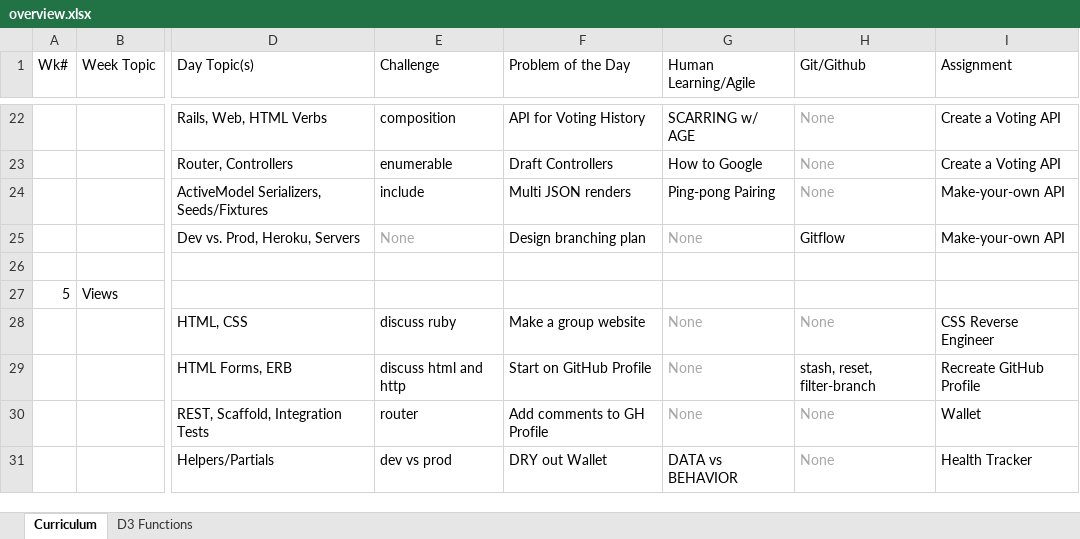
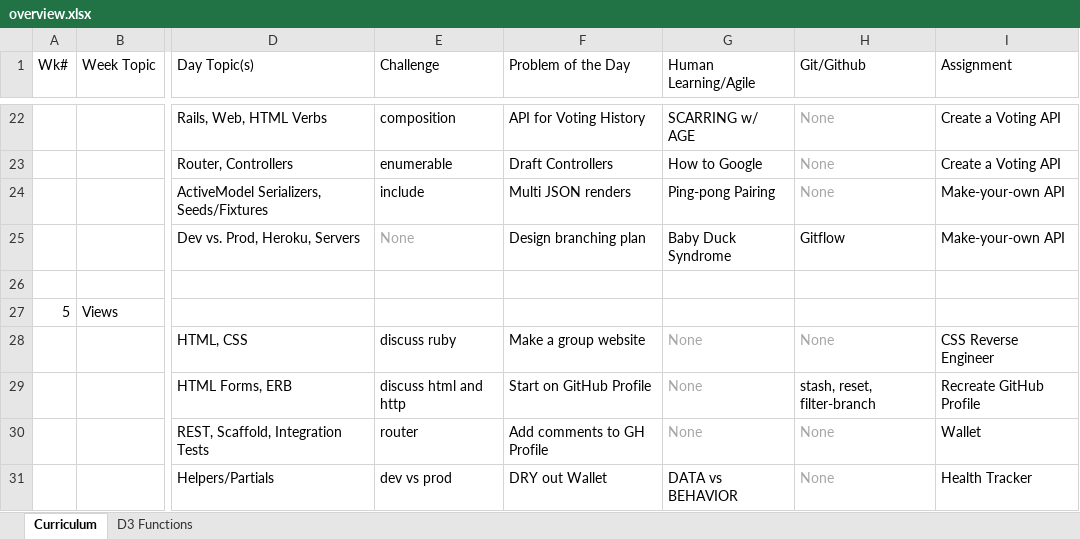
Before and after one commit to tiyd-rails-2015-05/tiyd-rails-2015-05.github.io, an Excel workbook: during/overview.xlsx, sheet Curriculum, drawn as a sheet; only a part is shown, gaps mark what is left out; values as stored, in another font and other column widths than the file's, no borders; the diff names each change by its address in the sheet, - before the commit and + after, or states it on an @@ line.

```diff
--- a/during/overview.xlsx (sheet Curriculum)
+++ b/during/overview.xlsx (sheet Curriculum)
-G25 (Human Learning/Agile): None
+G25 (Human Learning/Agile): Baby Duck Syndrome
-G25 text colour: #A6A6A6
+G25 text colour: black
```
Also changed, not shown: 9 other files.
